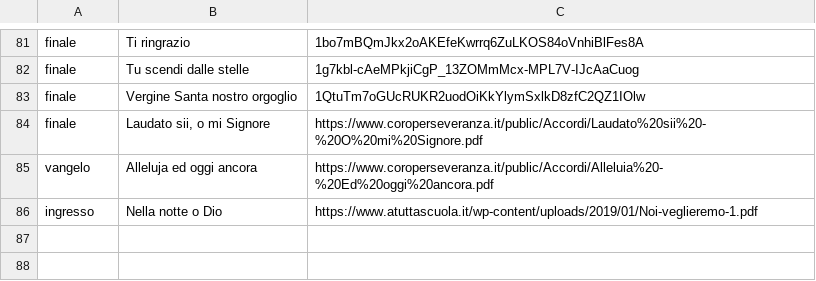
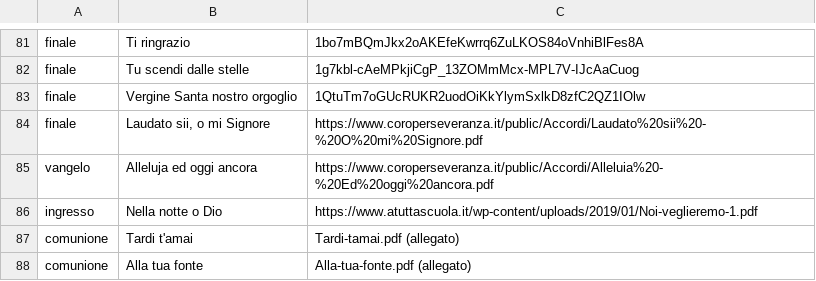
Before and after one commit to smariacoro/canti-in-chiesa, a TSV file: tools/manifest.tsv, drawn as a sheet; only a part is shown, gaps mark what is left out.

Commit message:
Tardi t'amai, Alla tua fonte, rotazione orizzontale, scorrimento automatico

```diff
--- a/tools/manifest.tsv
+++ b/tools/manifest.tsv
@@ -86 +86,3 @@ vangelo	Alleluja ed oggi ancora	https://www.coroperseveranza.it/public/Accordi/A
 ingresso	Nella notte o Dio	https://www.atuttascuola.it/wp-content/uploads/2019/01/Noi-veglieremo-1.pdf
+comunione	Tardi t'amai	Tardi-tamai.pdf (allegato)
+comunione	Alla tua fonte	Alla-tua-fonte.pdf (allegato)
```
Also changed, not shown: 12 other files.
